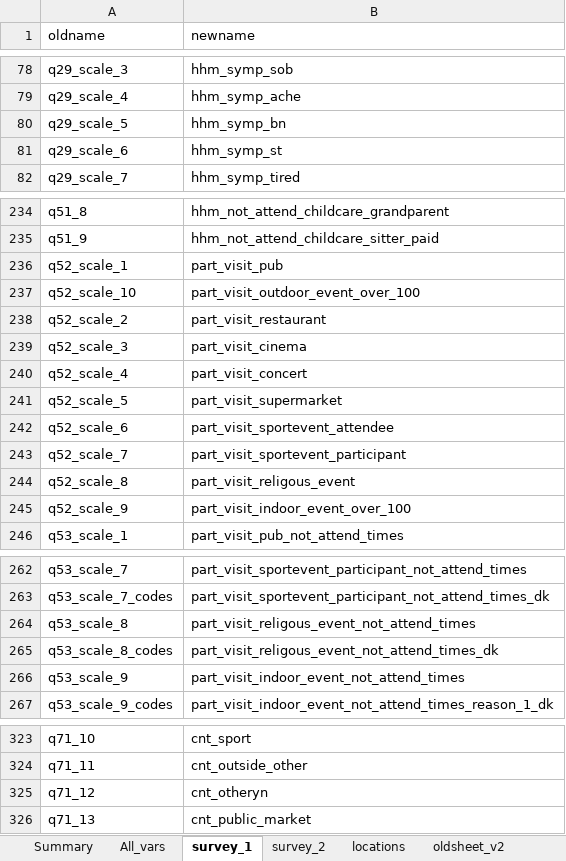
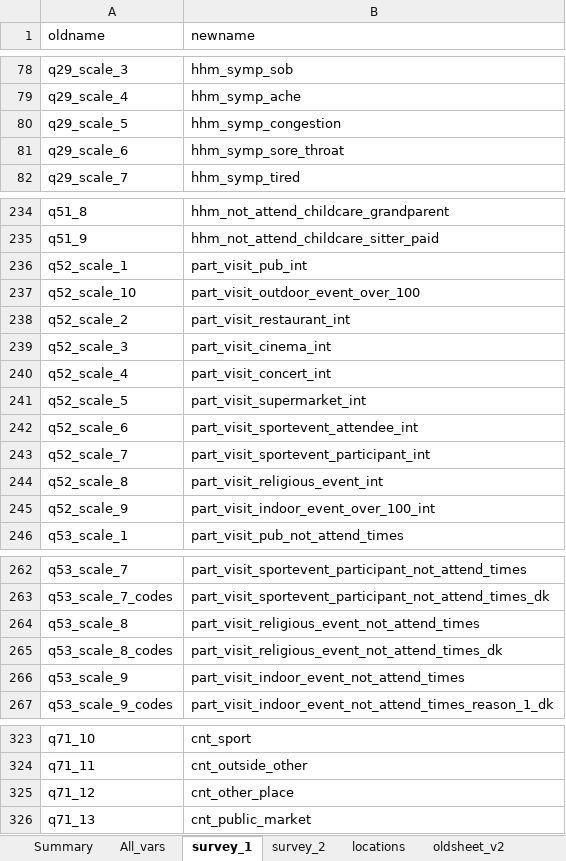
Before and after one commit to jarvisc1/comix_data_clean, an Excel workbook: codebook/var_names.xlsx, sheet survey_1, drawn as a sheet; only a part is shown, gaps mark what is left out; values as stored, in another font and other column widths than the file's, no borders; the diff names each change by its address in the sheet, - before the commit and + after, or states it on an @@ line.

Commit message:
Update with new var names

```diff
--- a/codebook/var_names.xlsx (sheet survey_1)
+++ b/codebook/var_names.xlsx (sheet survey_1)
-B80 (newname): hhm_symp_bn
+B80 (newname): hhm_symp_congestion
-B81 (newname): hhm_symp_st
+B81 (newname): hhm_symp_sore_throat
-B236 (newname): part_visit_pub
+B236 (newname): part_visit_pub_int
-B238 (newname): part_visit_restaurant
+B238 (newname): part_visit_restaurant_int
-B239 (newname): part_visit_cinema
+B239 (newname): part_visit_cinema_int
-B240 (newname): part_visit_concert
+B240 (newname): part_visit_concert_int
-B241 (newname): part_visit_supermarket
+B241 (newname): part_visit_supermarket_int
-B242 (newname): part_visit_sportevent_attendee
+B242 (newname): part_visit_sportevent_attendee_int
-B243 (newname): part_visit_sportevent_participant
+B243 (newname): part_visit_sportevent_participant_int
-B244 (newname): part_visit_religous_event
+B244 (newname): part_visit_religious_event_int
-B245 (newname): part_visit_indoor_event_over_100
+B245 (newname): part_visit_indoor_event_over_100_int
-B264 (newname): part_visit_religous_event_not_attend_times
+B264 (newname): part_visit_religious_event_not_attend_times
-B265 (newname): part_visit_religous_event_not_attend_times_dk
+B265 (newname): part_visit_religious_event_not_attend_times_dk
-B325 (newname): cnt_otheryn
+B325 (newname): cnt_other_place
```
Also changed, not shown: sheet survey_2, 2 other files.
